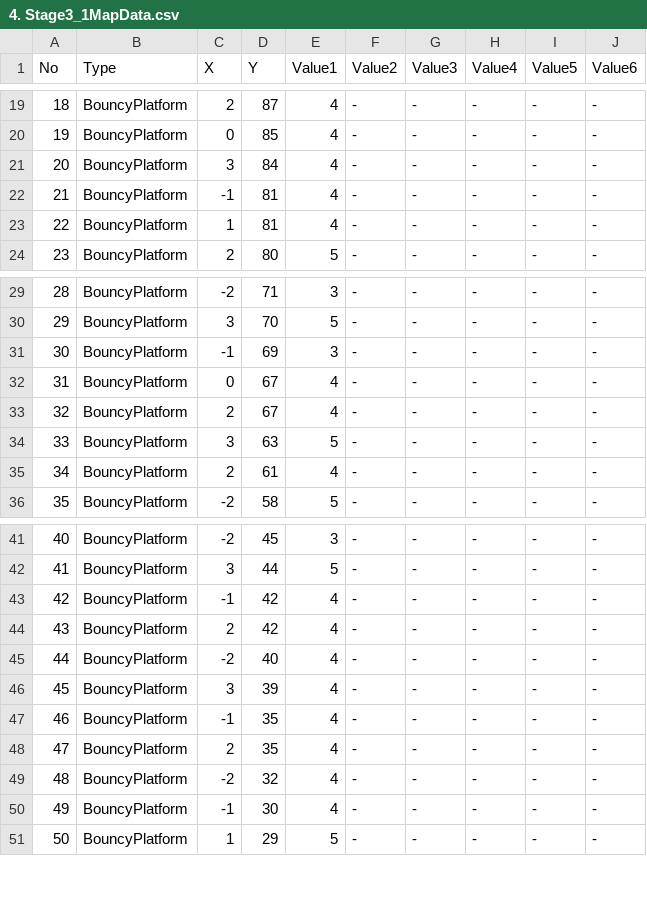
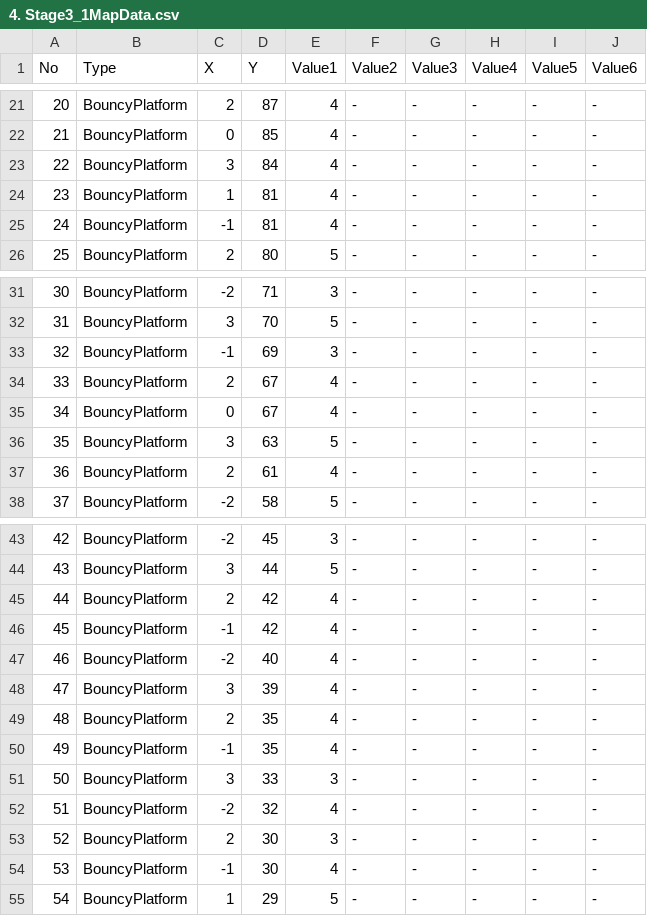
Before and after one commit to dkstlzu/EvenIGamethon5_7Team, a CSV file: Production/Assets/StreamingAssets/MapData/4. Stage3_1MapData.csv, drawn as a sheet; only a part is shown, gaps mark what is left out; addresses are those after the commit; the diff covers the shown part only; the diff names each change by its address in the sheet, - before the commit and + after, or states it on an @@ line.

```diff
--- a/Production/Assets/StreamingAssets/MapData/4. Stage3_1MapData.csv
+++ b/Production/Assets/StreamingAssets/MapData/4. Stage3_1MapData.csv
@@ column A (No) renumbered from row 12 down @@
@@ row 23 moved to row 24: 23 @@
@@ row 33 moved to row 34: 33 @@
@@ row 44 moved to row 45: 44 @@
+row 49: 48 | BouncyPlatform | 2 | 35 | 4 | - | - | - | - | -
-C51 (X): 2
+C51 (X): 3
-D51 (Y): 35
+D51 (Y): 33
-E51 (Value1): 4
+E51 (Value1): 3
+row 53: 52 | BouncyPlatform | 2 | 30 | 3 | - | - | - | - | -
```
Also changed, not shown: 7 added rows and 3 moved rows elsewhere in this file, 7 other files.
